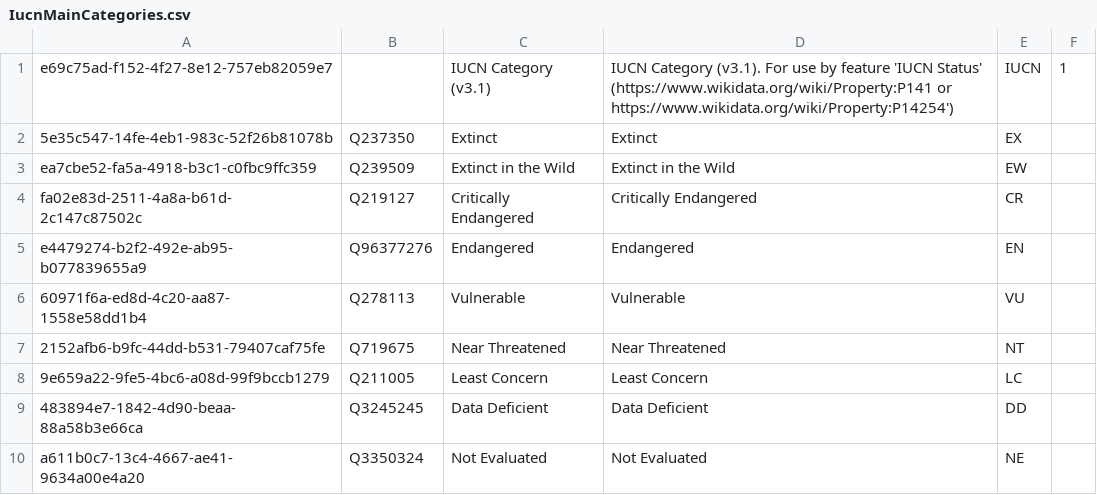
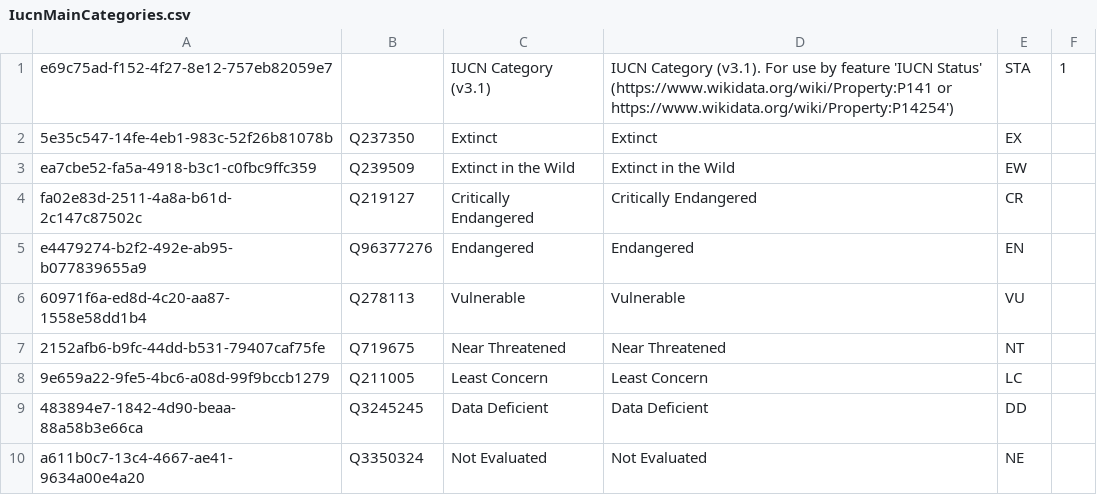
Before and after one commit to cybertaxonomy/cdmlib, a CSV file: cdmlib-model/src/main/resources/terms/IucnMainCategories.csv, drawn as a sheet.

Commit message:
ref #10729 fix term type for IUCN categories

```diff
--- a/cdmlib-model/src/main/resources/terms/IucnMainCategories.csv
+++ b/cdmlib-model/src/main/resources/terms/IucnMainCategories.csv
@@ -1,2 +1,2 @@
-"e69c75ad-f152-4f27-8e12-757eb82059e7",,"IUCN Category (v3.1)","IUCN Category (v3.1). For use by feature 'IUCN Status' (https://www.wikidata.org/wiki/Property:P141 or https://www.wikidata.org/wiki/Property:P14254')","IUCN","1"
+"e69c75ad-f152-4f27-8e12-757eb82059e7",,"IUCN Category (v3.1)","IUCN Category (v3.1). For use by feature 'IUCN Status' (https://www.wikidata.org/wiki/Property:P141 or https://www.wikidata.org/wiki/Property:P14254')","STA","1"
 "5e35c547-14fe-4eb1-983c-52f26b81078b","Q237350","Extinct","Extinct","EX"
```
